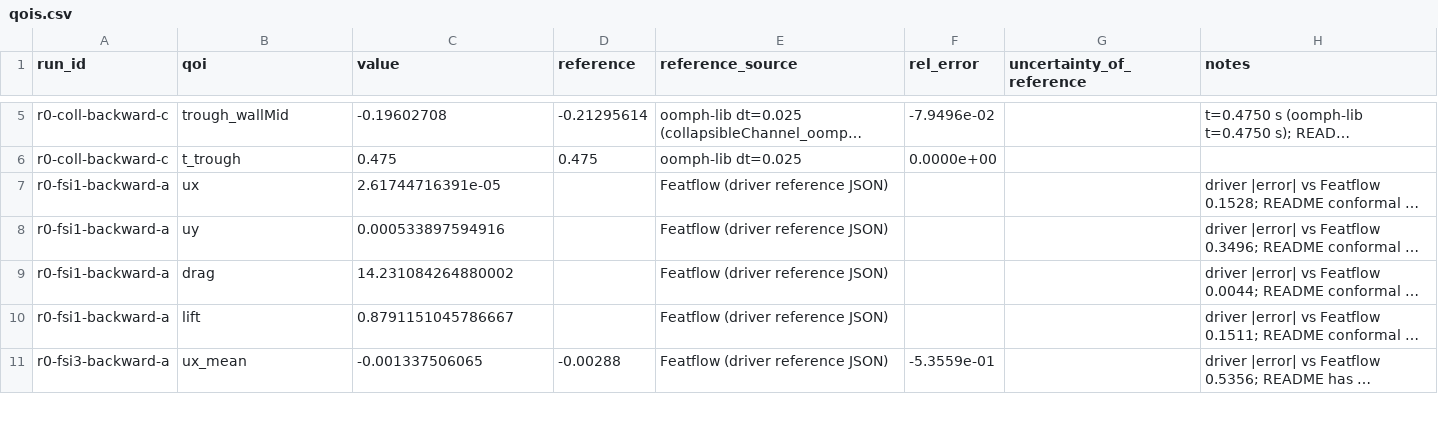
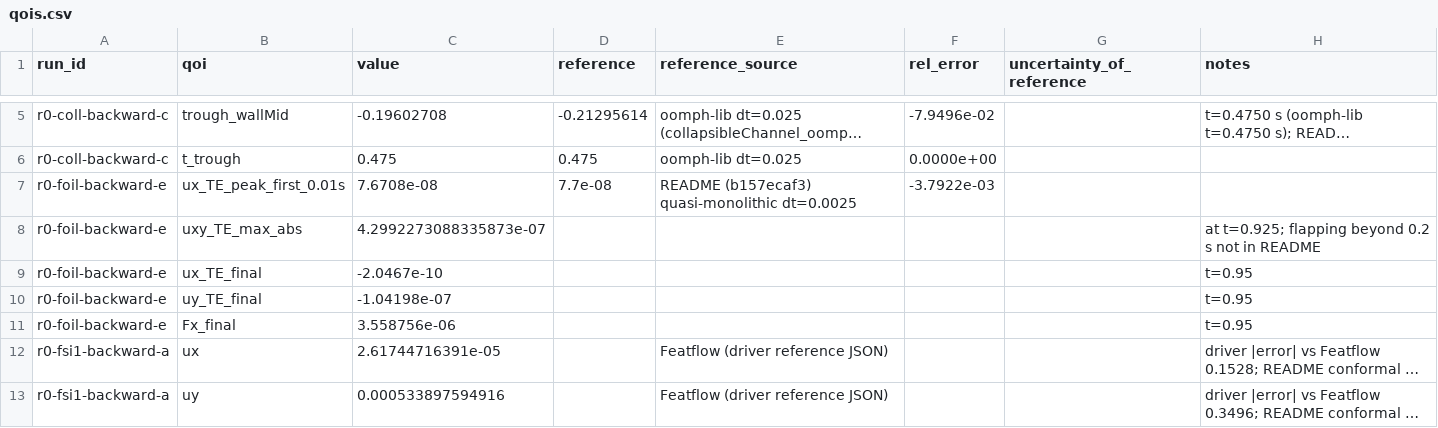
Before and after one commit to philipcardiff/paper-monolithic-fsi, a CSV file: paper-data/campaign/r0/qois.csv, drawn as a sheet; only a part is shown, gaps mark what is left out; the shorter side is filled out with more unchanged rows; long unchanged cells end in …; the diff names each change by its address in the sheet, - before the commit and + after, or states it on an @@ line.

```diff
--- a/paper-data/campaign/r0/qois.csv
+++ b/paper-data/campaign/r0/qois.csv
+row 7: r0-foil-backward-e | ux_TE_peak_first_0.01s | 7.6708e-08 | 7.7e-08 | README (b157ecaf3) quasi-monolithic dt=0.0025 | -3.7922e-03
+row 8: r0-foil-backward-e | uxy_TE_max_abs | 4.2992273088335873e-07 |  |  |  |  | at t=0.925; flapping beyond 0.2 s not in README
+row 9: r0-foil-backward-e | ux_TE_final | -2.0467e-10 |  |  |  |  | t=0.95
+row 10: r0-foil-backward-e | uy_TE_final | -1.04198e-07 |  |  |  |  | t=0.95
+row 11: r0-foil-backward-e | Fx_final | 3.558756e-06 |  |  |  |  | t=0.95
```
Also changed, not shown: paper-data/campaign/r0/runs.csv, 6 other files.
